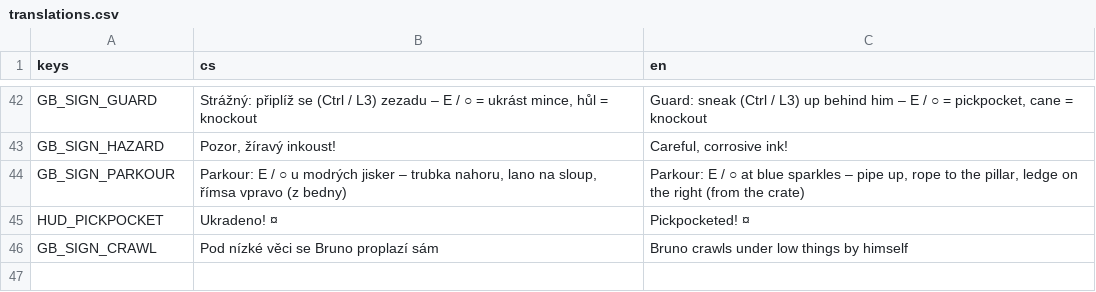
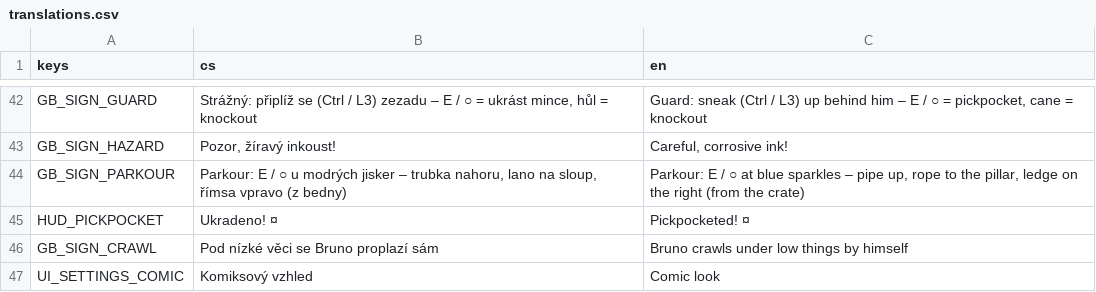
Before and after one commit to slimaksmazeny/bruno-ink-and-shadow, a CSV file: game/localization/translations.csv, drawn as a sheet; only a part is shown, gaps mark what is left out.

```diff
--- a/game/localization/translations.csv
+++ b/game/localization/translations.csv
@@ -46 +46,2 @@ HUD_PICKPOCKET,Ukradeno! ¤,Pickpocketed! ¤
 GB_SIGN_CRAWL,"Pod nízké věci se Bruno proplazí sám",Bruno crawls under low things by himself
+UI_SETTINGS_COMIC,Komiksový vzhled,Comic look
```
Also changed, not shown: 9 other files.
